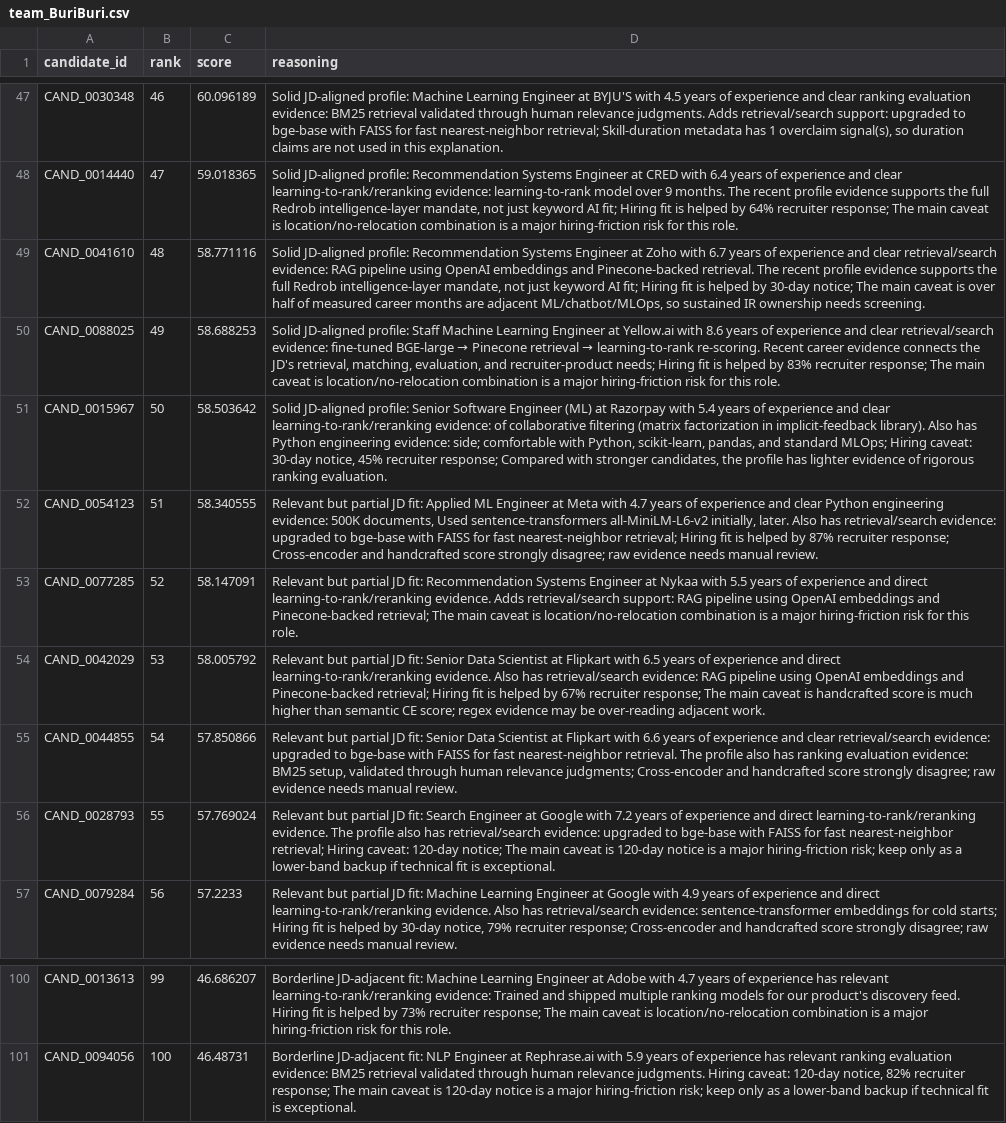
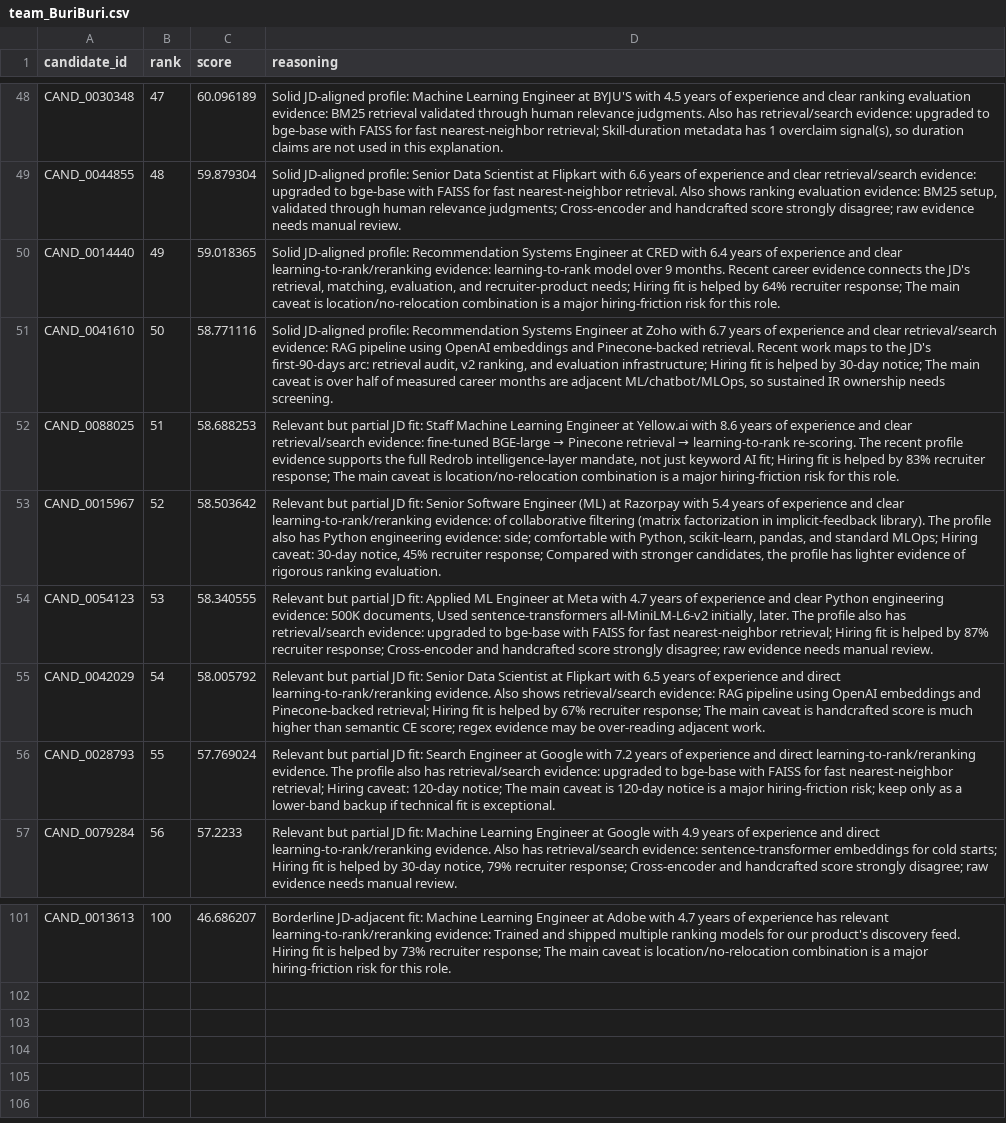
Before and after one commit to sathvik1610/evidence-rank, a CSV file: team_BuriBuri.csv, drawn as a sheet; only a part is shown, gaps mark what is left out; removed rows and columns are numbered as before the commit, all else as after; the diff covers the shown part only; the diff names each change by its address in the sheet, - before the commit and + after, or states it on an @@ line.

Commit message:
chore: remove old CSVs, rerun rank.py, update calibration regex and ranking stats

```diff
--- a/team_BuriBuri.csv
+++ b/team_BuriBuri.csv
-B48 (rank): 46
+B48 (rank): 47
-D48 (reasoning): …relevance judgments. Adds retrieval/search support: upgraded to…
+D48 (reasoning): …relevance judgments. Also has retrieval/search evidence: upgraded to…
+row 49: CAND_0044855 | 48 | 59.879304 | Solid JD-aligned profile: Senior Data Scientist at Flipkart with 6.6 years of experience and clear retrieval/search evidence: upgraded to bge-base with FAISS for fast nearest-neighbor retrieval. Also shows ranking evaluation evidence: BM25 setup, validated through human relevance judgments; Cross-encoder and handcrafted score strongly disagree; raw evidence needs manual review.
-B50 (rank): 47
+B50 (rank): 49
-D50 (reasoning): …9 months. The recent profile evidence supports the full Redrob intelligence-layer mandate, not just keyword AI fit; Hiring fit…
+D50 (reasoning): …9 months. Recent career evidence connects the JD's retrieval, matching, evaluation, and recruiter-product needs; Hiring fit…
-B51 (rank): 48
+B51 (rank): 50
-D51 (reasoning): …Pinecone-backed retrieval. The recent profile evidence supports the full Redrob intelligence-layer mandate, not just keyword AI fit; Hiring fit…
+D51 (reasoning): …Pinecone-backed retrieval. Recent work maps to the JD's first-90-days arc: retrieval audit, v2 ranking, and evaluation infrastructure; Hiring fit…
-B52 (rank): 49
+B52 (rank): 51
@@ D52 (reasoning): Solid JD-aligned profile: Staff Machine Learning Engineer at Yellow.ai with 8.6 years of experience and clear retrieval/search evidence: fine-tuned BGE-large → Pinecone retrieval → learning-to-rank re-scoring. Recent career evidence connects the JD's retrieval, matching, evaluation, and recruiter-product needs; Hiring fit… → Relevant but partial JD fit: Staff Machine Learning Engineer at Yellow.ai with 8.6 years of experience and clear retrieval/search evidence: fine-tuned BGE-large → Pinecone retrieval → learning-to-rank re-scoring. The recent profile evidence supports the full Redrob intelligence-layer mandate, not just keyword AI fit; Hiring fit… @@
-B53 (rank): 50
+B53 (rank): 52
-D53 (reasoning): Solid JD-aligned profile: Senior Software Engineer (ML) at Razorpay with 5.4 years of experience and clear learning-to-rank/reranking evidence: of collaborative filtering (matrix factorization in implicit-feedback library). Also has Python…
+D53 (reasoning): Relevant but partial JD fit: Senior Software Engineer (ML) at Razorpay with 5.4 years of experience and clear learning-to-rank/reranking evidence: of collaborative filtering (matrix factorization in implicit-feedback library). The profile also has Python…
-B54 (rank): 51
+B54 (rank): 53
-D54 (reasoning): …initially, later. Also has retrieval/search…
+D54 (reasoning): …initially, later. The profile also has retrieval/search…
-row 53: CAND_0077285 | 52 | 58.147091 | Relevant but partial JD fit: Recommendation Systems Engineer at Nykaa with 5.5 years of experience and direct learning-to-rank/reranking evidence. Adds retrieval/search support: RAG pipeline using OpenAI embeddings and Pinecone-backed retrieval; The main caveat is location/no-relocation combination is a major hiring-friction risk for this role.
-B55 (rank): 53
+B55 (rank): 54
-D55 (reasoning): …evidence. Also has retrieval/search evidence:…
+D55 (reasoning): …evidence. Also shows retrieval/search evidence:…
-row 55: CAND_0044855 | 54 | 57.850866 | Relevant but partial JD fit: Senior Data Scientist at Flipkart with 6.6 years of experience and clear retrieval/search evidence: upgraded to bge-base with FAISS for fast nearest-neighbor retrieval. The profile also has ranking evaluation evidence: BM25 setup, validated through human relevance judgments; Cross-encoder and handcrafted score strongly disagree; raw evidence needs manual review.
-B101 (rank): 99
+B101 (rank): 100
-row 101: CAND_0094056 | 100 | 46.48731 | Borderline JD-adjacent fit: NLP Engineer at Rephrase.ai with 5.9 years of experience has relevant ranking evaluation evidence: BM25 retrieval validated through human relevance judgments. Hiring caveat: 120-day notice, 82% recruiter response; The main caveat is 120-day notice is a major hiring-friction risk; keep only as a lower-band backup if technical fit is exceptional.
```
Also changed, not shown: 11 added rows, 9 removed rows and 46 edited cells elsewhere in this file, 6 other files.
